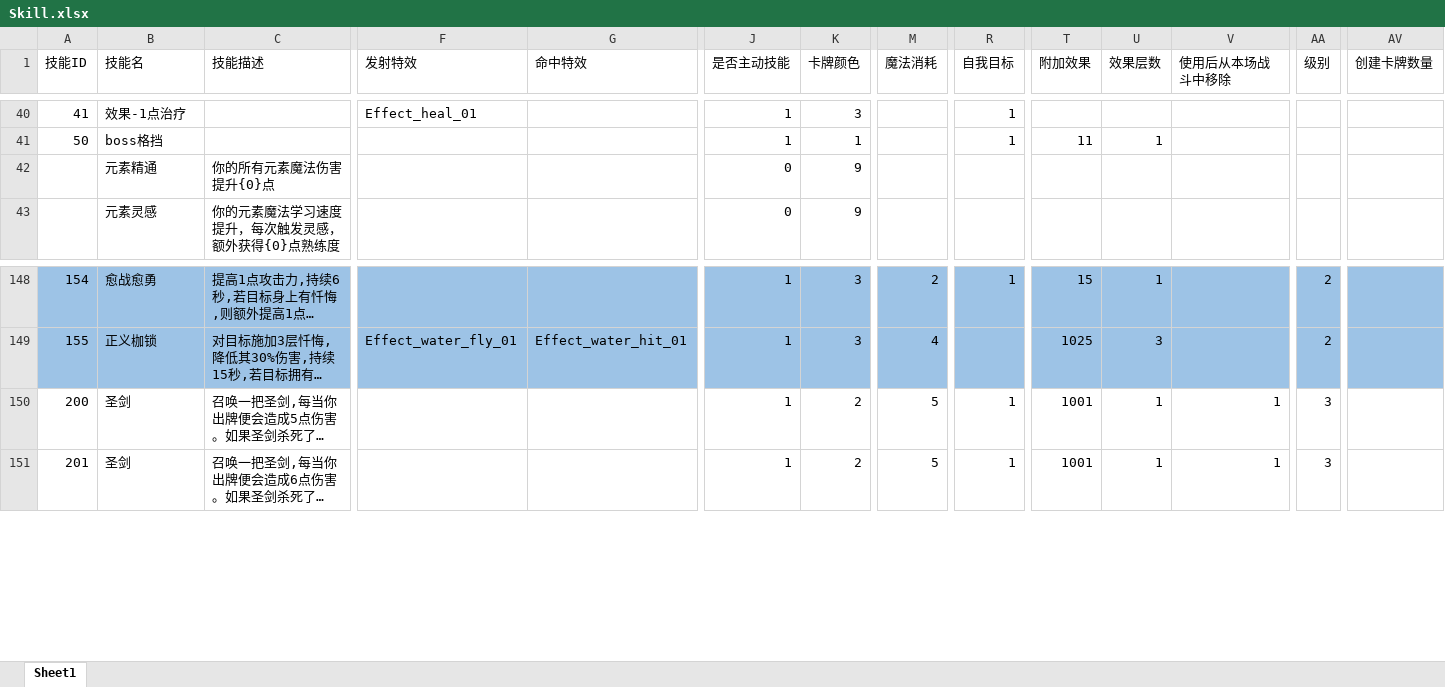
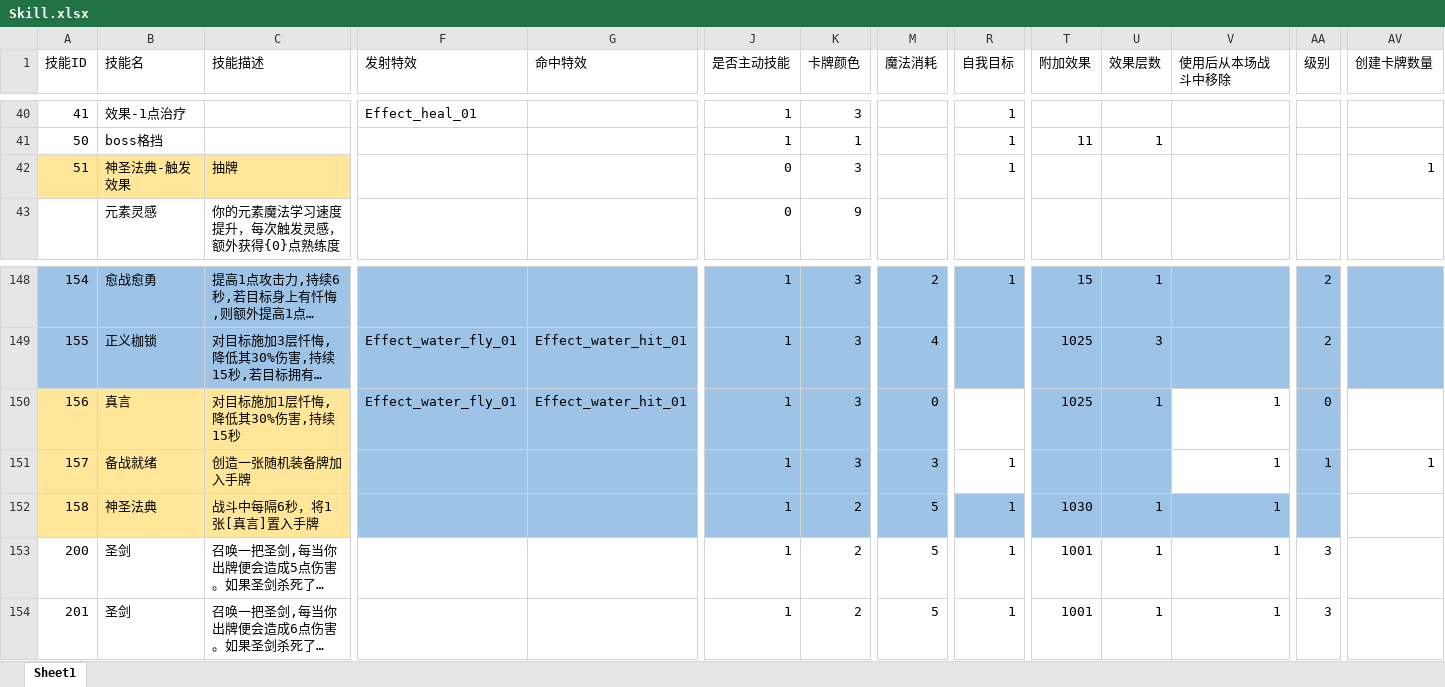
Before and after one commit to heizmoon/MagicPlay, an Excel workbook: Client/Assets/Data/Skill.xlsx, sheet Sheet1, drawn as a sheet; only a part is shown, gaps mark what is left out; long unchanged cells end in …; values as stored, in another font and other column widths than the file's, no borders; removed rows and columns are numbered as before the commit, all else as after; rows hold the shown columns only; the diff names each change by its address in the sheet, - before the commit and + after, or states it on an @@ line.

```diff
--- a/Client/Assets/Data/Skill.xlsx (sheet Sheet1)
+++ b/Client/Assets/Data/Skill.xlsx (sheet Sheet1)
-row 42:  | 元素精通 | 你的所有元素魔法伤害提升{0}点 |  |  | 0 | 9
+row 42: 51 | 神圣法典-触发效果 | 抽牌 |  |  | 0 | 3 |  | 1 |  |  |  |  | 1
+row 150: 156 | 真言 | 对目标施加1层忏悔,降低其30%伤害,持续15秒 | Effect_water_fly_01 | Effect_water_hit_01 | 1 | 3 | 0 |  | 1025 | 1 | 1 | 0
+row 151: 157 | 备战就绪 | 创造一张随机装备牌加入手牌 |  |  | 1 | 3 | 3 | 1 |  |  | 1 | 1 | 1
+row 152: 158 | 神圣法典 | 战斗中每隔6秒，将1张[真言]置入手牌 |  |  | 1 | 2 | 5 | 1 | 1030 | 1 | 1
```
Also changed, not shown: Client/Assets/Data/Buff.xlsx, 4 other files.
